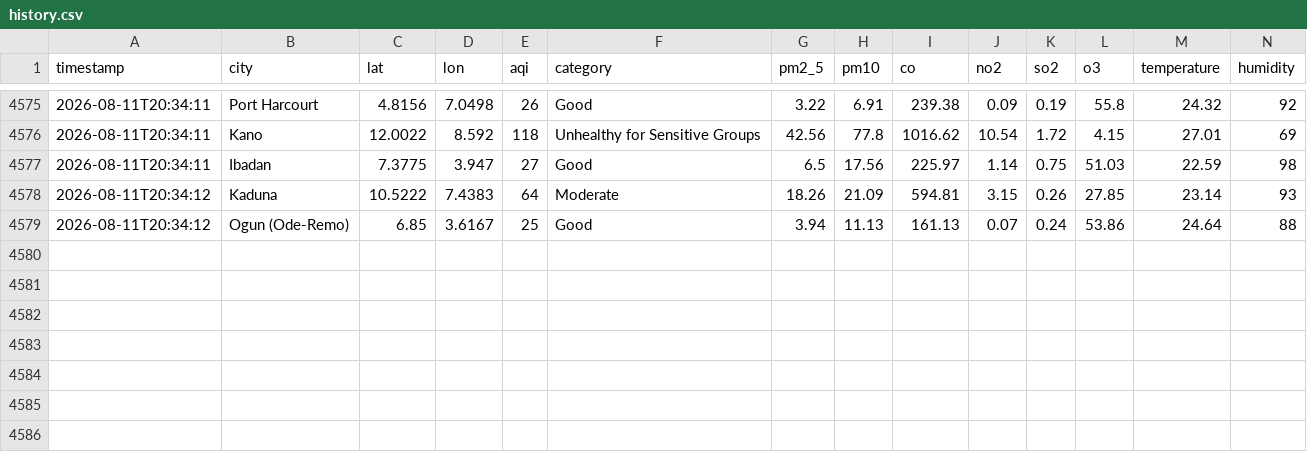
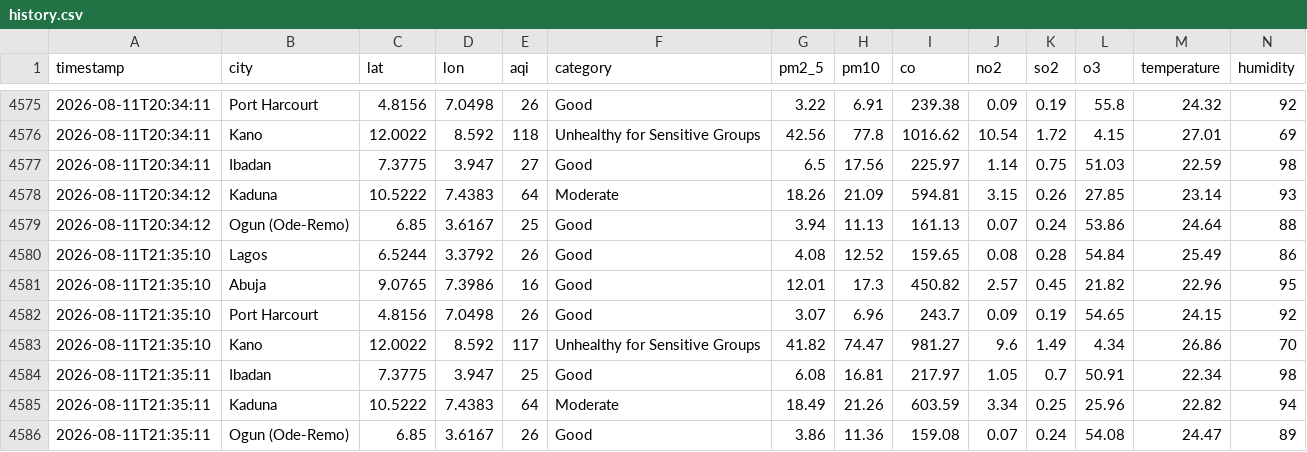
Before and after one commit to extremesam/Air-Quality-Dashboard, a CSV file: data/history.csv, drawn as a sheet; only a part is shown, gaps mark what is left out; rows hold the shown columns only; the diff names each change by its address in the sheet, - before the commit and + after, or states it on an @@ line.

Commit message:
Hourly data update

```diff
--- a/data/history.csv
+++ b/data/history.csv
+row 4580: 2026-08-11T21:35:10 | Lagos | 6.5244 | 3.3792 | 26 | Good | 4.08 | 12.52 | 159.65 | 0.08 | 0.28 | 54.84 | 25.49 | 86
+row 4581: 2026-08-11T21:35:10 | Abuja | 9.0765 | 7.3986 | 16 | Good | 12.01 | 17.3 | 450.82 | 2.57 | 0.45 | 21.82 | 22.96 | 95
+row 4582: 2026-08-11T21:35:10 | Port Harcourt | 4.8156 | 7.0498 | 26 | Good | 3.07 | 6.96 | 243.7 | 0.09 | 0.19 | 54.65 | 24.15 | 92
+row 4583: 2026-08-11T21:35:10 | Kano | 12.0022 | 8.592 | 117 | Unhealthy for Sensitive Groups | 41.82 | 74.47 | 981.27 | 9.6 | 1.49 | 4.34 | 26.86 | 70
+row 4584: 2026-08-11T21:35:11 | Ibadan | 7.3775 | 3.947 | 25 | Good | 6.08 | 16.81 | 217.97 | 1.05 | 0.7 | 50.91 | 22.34 | 98
+row 4585: 2026-08-11T21:35:11 | Kaduna | 10.5222 | 7.4383 | 64 | Moderate | 18.49 | 21.26 | 603.59 | 3.34 | 0.25 | 25.96 | 22.82 | 94
+row 4586: 2026-08-11T21:35:11 | Ogun (Ode-Remo) | 6.85 | 3.6167 | 26 | Good | 3.86 | 11.36 | 159.08 | 0.07 | 0.24 | 54.08 | 24.47 | 89
```
Also changed, not shown: data/air_quality.csv, 2 other files.
